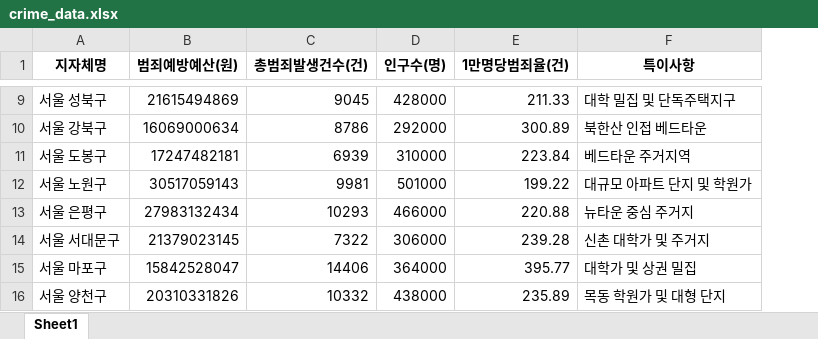
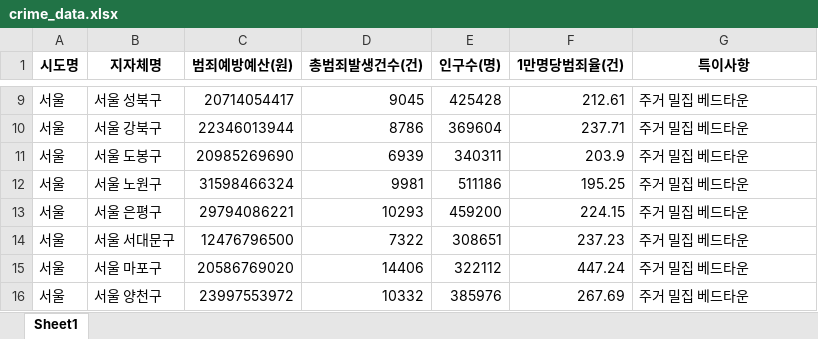
Before and after one commit to xodbs0806-sys/ddd, an Excel workbook: crime_data.xlsx, sheet Sheet1, drawn as a sheet; only a part is shown, gaps mark what is left out; values as stored, in another font and other column widths than the file's, no borders; addresses are those after the commit; the diff covers the shown part only; the diff names each change by its address in the sheet, - before the commit and + after, or states it on an @@ line.

```diff
--- a/crime_data.xlsx (sheet Sheet1)
+++ b/crime_data.xlsx (sheet Sheet1)
+column A (시도명), rows 9-16: all 서울
-C9 (범죄예방예산(원)): 21615494869
+C9 (범죄예방예산(원)): 20714054417
-E9 (인구수(명)): 428000
+E9 (인구수(명)): 425428
-F9 (1만명당범죄율(건)): 211.33
+F9 (1만명당범죄율(건)): 212.61
-G9 (특이사항): 대학 밀집 및 단독주택지구
+G9 (특이사항): 주거 밀집 베드타운
-C10 (범죄예방예산(원)): 16069000634
+C10 (범죄예방예산(원)): 22346013944
-E10 (인구수(명)): 292000
+E10 (인구수(명)): 369604
-F10 (1만명당범죄율(건)): 300.89
+F10 (1만명당범죄율(건)): 237.71
-G10 (특이사항): 북한산 인접 베드타운
+G10 (특이사항): 주거 밀집 베드타운
-C11 (범죄예방예산(원)): 17247482181
+C11 (범죄예방예산(원)): 20985269690
-E11 (인구수(명)): 310000
+E11 (인구수(명)): 340311
-F11 (1만명당범죄율(건)): 223.84
+F11 (1만명당범죄율(건)): 203.9
-G11 (특이사항): 베드타운 주거지역
+G11 (특이사항): 주거 밀집 베드타운
-C12 (범죄예방예산(원)): 30517059143
+C12 (범죄예방예산(원)): 31598466324
-E12 (인구수(명)): 501000
+E12 (인구수(명)): 511186
-F12 (1만명당범죄율(건)): 199.22
+F12 (1만명당범죄율(건)): 195.25
-G12 (특이사항): 대규모 아파트 단지 및 학원가
+G12 (특이사항): 주거 밀집 베드타운
-C13 (범죄예방예산(원)): 27983132434
+C13 (범죄예방예산(원)): 29794086221
-E13 (인구수(명)): 466000
+E13 (인구수(명)): 459200
-F13 (1만명당범죄율(건)): 220.88
+F13 (1만명당범죄율(건)): 224.15
-G13 (특이사항): 뉴타운 중심 주거지
+G13 (특이사항): 주거 밀집 베드타운
-C14 (범죄예방예산(원)): 21379023145
+C14 (범죄예방예산(원)): 12476796500
-E14 (인구수(명)): 306000
+E14 (인구수(명)): 308651
-F14 (1만명당범죄율(건)): 239.28
+F14 (1만명당범죄율(건)): 237.23
-G14 (특이사항): 신촌 대학가 및 주거지
+G14 (특이사항): 주거 밀집 베드타운
-C15 (범죄예방예산(원)): 15842528047
+C15 (범죄예방예산(원)): 20586769020
-E15 (인구수(명)): 364000
+E15 (인구수(명)): 322112
-F15 (1만명당범죄율(건)): 395.77
+F15 (1만명당범죄율(건)): 447.24
-G15 (특이사항): 대학가 및 상권 밀집
+G15 (특이사항): 주거 밀집 베드타운
-C16 (범죄예방예산(원)): 20310331826
+C16 (범죄예방예산(원)): 23997553972
-E16 (인구수(명)): 438000
+E16 (인구수(명)): 385976
-F16 (1만명당범죄율(건)): 235.89
+F16 (1만명당범죄율(건)): 267.69
-G16 (특이사항): 목동 학원가 및 대형 단지
+G16 (특이사항): 주거 밀집 베드타운
```
Also changed, not shown: 204 added rows and 68 edited cells elsewhere in this sheet, 4 other files.
